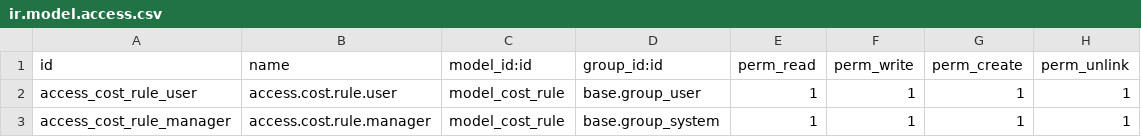
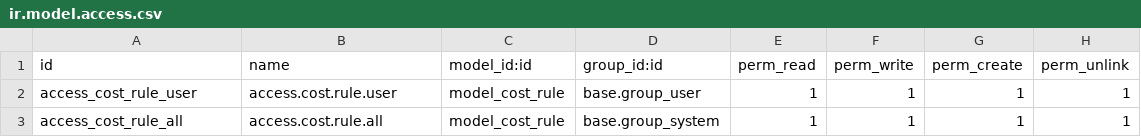
Before and after one commit to AlejandroCasalotti/Softwork, a CSV file: sw_product_vendor_price/security/ir.model.access.csv, drawn as a sheet.

Commit message:
sw_product_vendor_price

```diff
--- a/sw_product_vendor_price/security/ir.model.access.csv
+++ b/sw_product_vendor_price/security/ir.model.access.csv
@@ -2,2 +2,2 @@ id,name,model_id:id,group_id:id,perm_read,perm_write,perm_create,perm_unlink
 access_cost_rule_user,access.cost.rule.user,model_cost_rule,base.group_user,1,1,1,1
-access_cost_rule_manager,access.cost.rule.manager,model_cost_rule,base.group_system,1,1,1,1
+access_cost_rule_all,access.cost.rule.all,model_cost_rule,base.group_system,1,1,1,1
```
